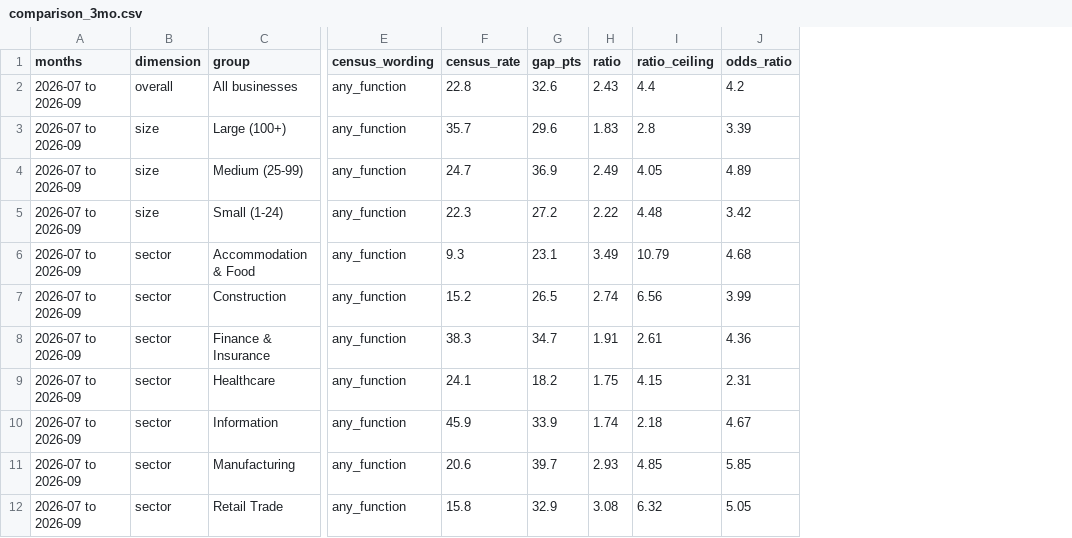
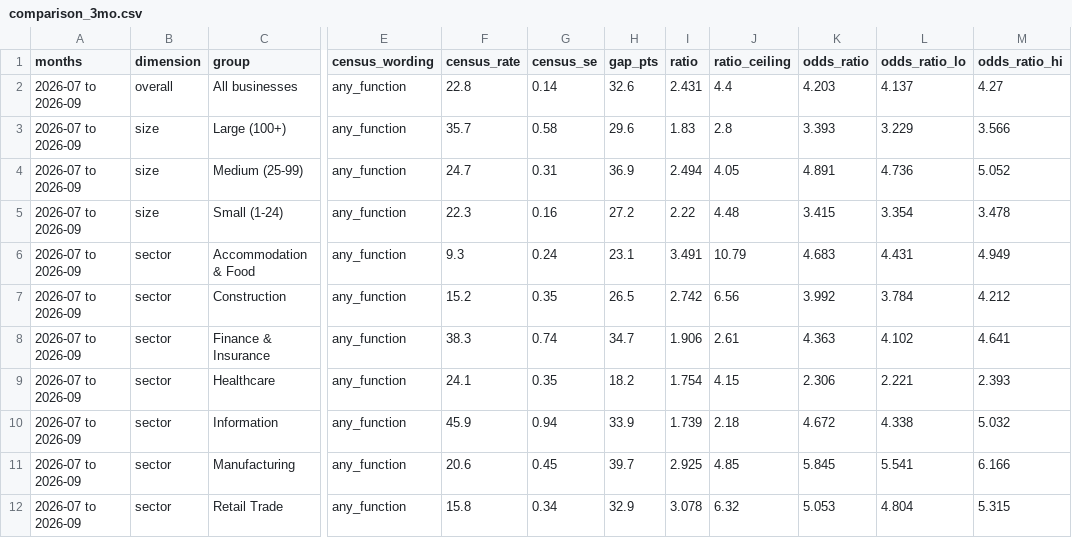
Before and after one commit to Jevonomics/Ramp-AI-Index, a CSV file: clean/comparison_3mo.csv, drawn as a sheet; only a part is shown, gaps mark what is left out; addresses are those after the commit; the diff names each change by its address in the sheet, - before the commit and + after, or states it on an @@ line.

```diff
--- a/clean/comparison_3mo.csv
+++ b/clean/comparison_3mo.csv
+column G (census_se), rows 2-12: 0.14 | 0.58 | 0.31 | 0.16 | 0.24 | 0.35 | 0.74 | 0.35 | 0.94 | 0.45 | 0.34
+column L (odds_ratio_lo), rows 2-12: 4.137 | 3.229 | 4.736 | 3.354 | 4.431 | 3.784 | 4.102 | 2.221 | 4.338 | 5.541 | 4.804
+column M (odds_ratio_hi), rows 2-12: 4.27 | 3.566 | 5.052 | 3.478 | 4.949 | 4.212 | 4.641 | 2.393 | 5.032 | 6.166 | 5.315
-I2 (ratio): 2.43
+I2 (ratio): 2.431
-K2 (odds_ratio): 4.2
+K2 (odds_ratio): 4.203
-K3 (odds_ratio): 3.39
+K3 (odds_ratio): 3.393
-I4 (ratio): 2.49
+I4 (ratio): 2.494
-K4 (odds_ratio): 4.89
+K4 (odds_ratio): 4.891
-K5 (odds_ratio): 3.42
+K5 (odds_ratio): 3.415
-I6 (ratio): 3.49
+I6 (ratio): 3.491
-K6 (odds_ratio): 4.68
+K6 (odds_ratio): 4.683
-I7 (ratio): 2.74
+I7 (ratio): 2.742
-K7 (odds_ratio): 3.99
+K7 (odds_ratio): 3.992
-I8 (ratio): 1.91
+I8 (ratio): 1.906
-K8 (odds_ratio): 4.36
+K8 (odds_ratio): 4.363
-I9 (ratio): 1.75
+I9 (ratio): 1.754
-K9 (odds_ratio): 2.31
+K9 (odds_ratio): 2.306
-I10 (ratio): 1.74
+I10 (ratio): 1.739
-K10 (odds_ratio): 4.67
+K10 (odds_ratio): 4.672
-I11 (ratio): 2.93
+I11 (ratio): 2.925
-K11 (odds_ratio): 5.85
+K11 (odds_ratio): 5.845
-I12 (ratio): 3.08
+I12 (ratio): 3.078
-K12 (odds_ratio): 5.05
+K12 (odds_ratio): 5.053
```
Also changed, not shown: clean/btos_biweekly.csv, clean/comparison_latest.csv, 10 other files.
